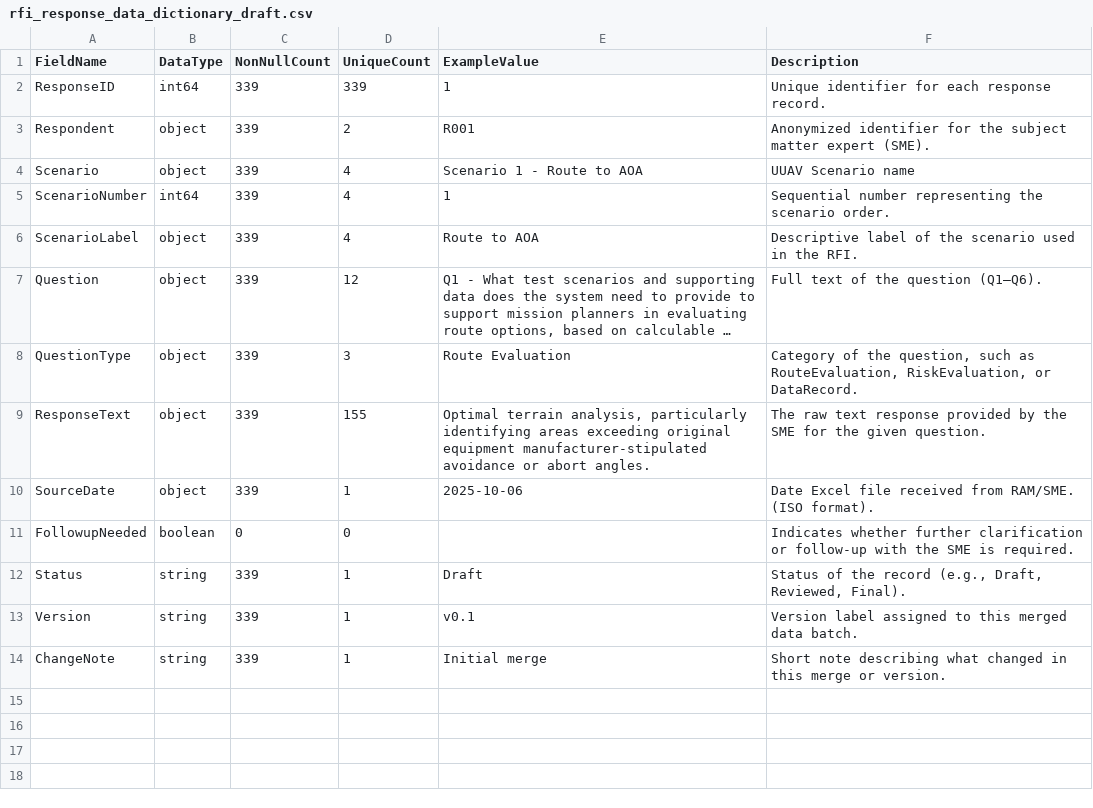
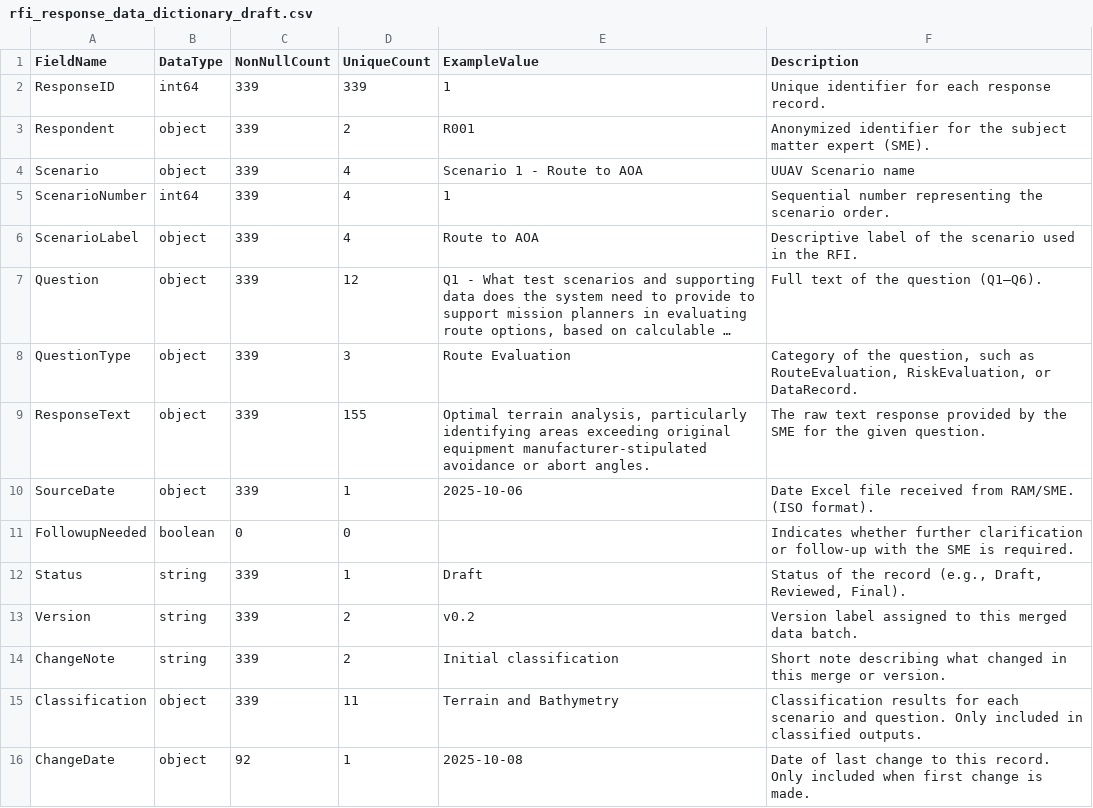
Before and after one commit to andrewhunter2066/uuav_rfi_responses, a CSV file: input/rfi_response_data_dictionary_draft.csv, drawn as a sheet; long unchanged cells end in ….

Commit message:
Add `Classification` and `ChangeDate` fields to JSON schema, data dictionary, and draft processing logic
- Updated JSON schema and draft data dictionary to include the `Classification` and `ChangeDate` fields with respective descriptions.
- Adjusted `create_data_dictionary.py` to process classified outputs and include newly introduced fields.
- Updated the draft CSV with sample data for `Classification` and `ChangeDate`.

```diff
--- a/input/rfi_response_data_dictionary_draft.csv
+++ b/input/rfi_response_data_dictionary_draft.csv
@@ -12,3 +12,5 @@ FollowupNeeded,boolean,0,0,,Indicates whether further clarification or follow-up
 Status,string,339,1,Draft,"Status of the record (e.g., Draft, Reviewed, Final)."
-Version,string,339,1,v0.1,Version label assigned to this merged data batch.
-ChangeNote,string,339,1,Initial merge,Short note describing what changed in this merge or version.
+Version,string,339,2,v0.2,Version label assigned to this merged data batch.
+ChangeNote,string,339,2,Initial classification,Short note describing what changed in this merge or version.
+Classification,object,339,11,Terrain and Bathymetry,Classification results for each scenario and question. Only included in classified outputs.
+ChangeDate,object,92,1,2025-10-08,Date of last change to this record. Only included when first change is made.
```
Also changed, not shown: 2 other files.
